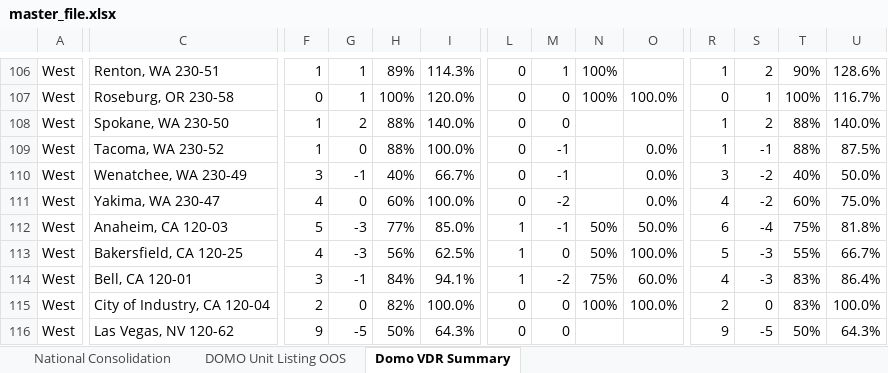
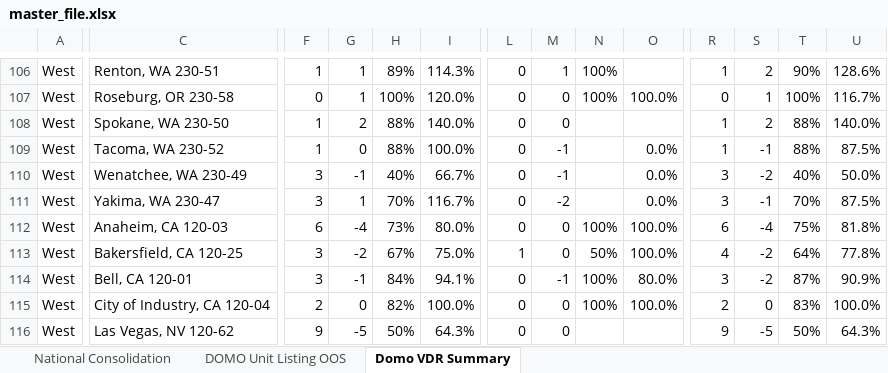
Before and after one commit to nmaysonet/afsvdr, an Excel workbook: master_file.xlsx, sheet Domo VDR Summary, drawn as a sheet; only a part is shown, gaps mark what is left out; values as stored, in another font and other column widths than the file's, no cell formats; the diff covers the shown part only; the diff names each change by its address in the sheet, - before the commit and + after, or states it on an @@ line.

```diff
--- a/master_file.xlsx (sheet Domo VDR Summary)
+++ b/master_file.xlsx (sheet Domo VDR Summary)
-F111: 4
+F111: 3
-G111: 0
+G111: 1
-H111: 60%
+H111: 70%
-I111: 100.0%
+I111: 116.7%
-R111: 4
+R111: 3
-S111: -2
+S111: -1
-T111: 60%
+T111: 70%
-U111: 75.0%
+U111: 87.5%
-F112: 5
+F112: 6
-G112: -3
+G112: -4
-H112: 77%
+H112: 73%
-I112: 85.0%
+I112: 80.0%
-L112: 1
+L112: 0
-M112: -1
+M112: 0
-N112: 50%
+N112: 100%
-O112: 50.0%
+O112: 100.0%
-F113: 4
+F113: 3
-G113: -3
+G113: -2
-H113: 56%
+H113: 67%
-I113: 62.5%
+I113: 75.0%
-R113: 5
+R113: 4
-S113:S114: -3
+S113:S114: -2
-T113: 55%
+T113: 64%
-U113: 66.7%
+U113: 77.8%
-L114: 1
+L114: 0
-M114: -2
+M114: -1
-N114: 75%
+N114: 100%
-O114: 60.0%
+O114: 80.0%
-R114: 4
+R114: 3
-T114: 83%
+T114: 87%
-U114: 86.4%
+U114: 90.9%
```
Also changed, not shown: 1 added row, 1 removed row and 200 edited cells elsewhere in this sheet, sheet DOMO Unit Listing OOS, sheet National Consolidation, cell formats.
